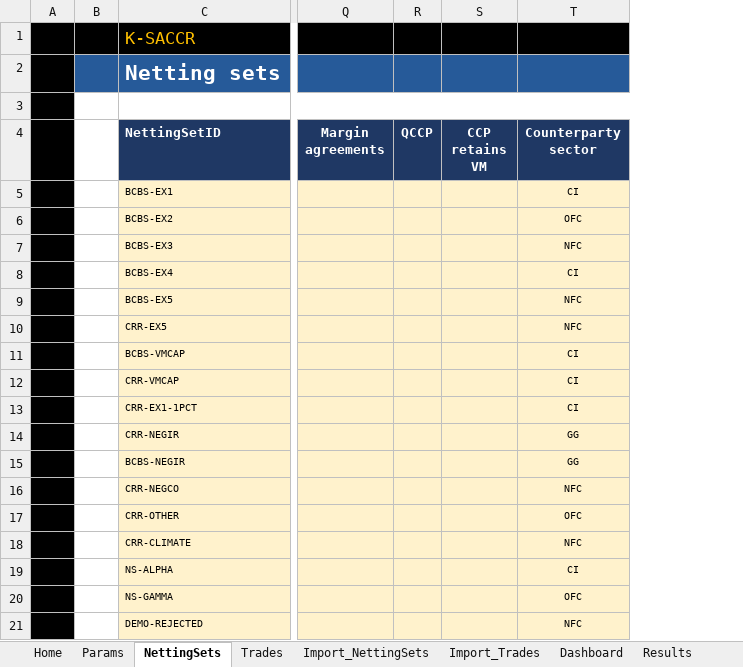
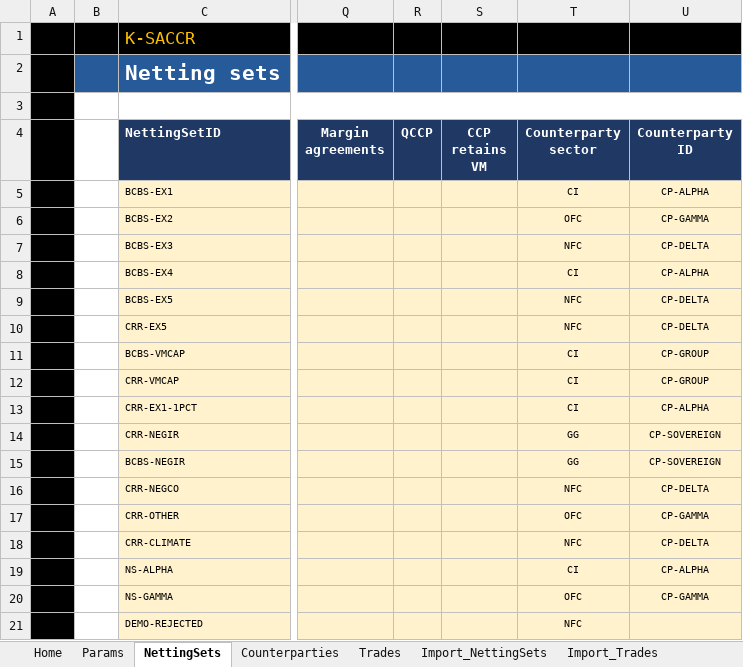
Before and after one commit to danielep71/K-SACCR, an Excel workbook: src/workbook/SACCR_Template.xlsx, sheet NettingSets, drawn as a sheet; only a part is shown, gaps mark what is left out; values as stored, in another font and other column widths than the file's, no borders; charts and pictures and conditional formats not drawn; the diff names each change by its address in the sheet, - before the commit and + after, or states it on an @@ line.

```diff
--- a/src/workbook/SACCR_Template.xlsx (sheet NettingSets)
+++ b/src/workbook/SACCR_Template.xlsx (sheet NettingSets)
+sheet tab: Counterparties
+column U (Counterparty ID), rows 5-20: CP-ALPHA | CP-GAMMA | CP-DELTA | CP-ALPHA | CP-DELTA | CP-DELTA | CP-GROUP | CP-GROUP | CP-ALPHA | CP-SOVEREIGN | CP-SOVEREIGN | CP-DELTA | CP-GAMMA | CP-DELTA | CP-ALPHA | CP-GAMMA
```
Also changed, not shown: sheet Import_NettingSets, sheet Home, formulas that keep their value, charts or pictures, 44 other files.
